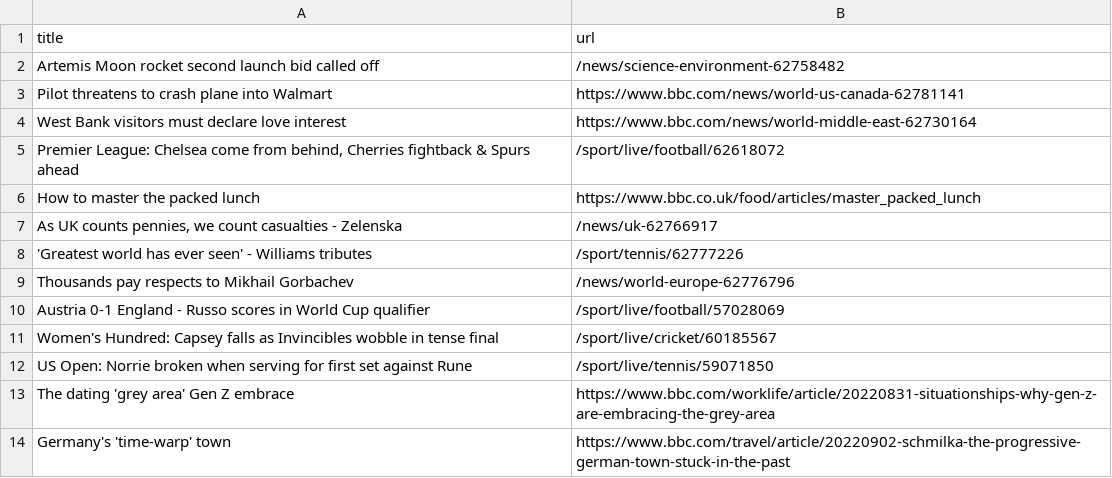
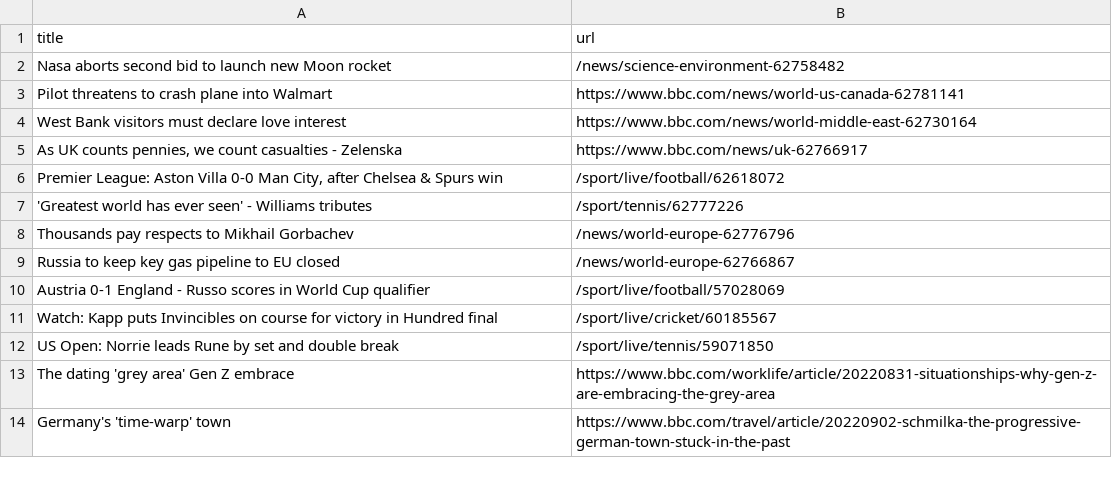
Before and after one commit to amanda-chn/automatic-scraper-bbc, a CSV file: bbc.csv, drawn as a sheet; only a part is shown.

```diff
--- a/bbc.csv
+++ b/bbc.csv
@@ -1,13 +1,13 @@
 title,url
-Artemis Moon rocket second launch bid called off,/news/science-environment-62758482
+Nasa aborts second bid to launch new Moon rocket,/news/science-environment-62758482
 Pilot threatens to crash plane into Walmart,https://www.bbc.com/news/world-us-canada-62781141
 West Bank visitors must declare love interest,https://www.bbc.com/news/world-middle-east-62730164
-"Premier League: Chelsea come from behind, Cherries fightback & Spurs ahead",/sport/live/football/62618072
-How to master the packed lunch,https://www.bbc.co.uk/food/articles/master_packed_lunch
-"As UK counts pennies, we count casualties - Zelenska",/news/uk-62766917
+"As UK counts pennies, we count casualties - Zelenska",https://www.bbc.com/news/uk-62766917
+"Premier League: Aston Villa 0-0 Man City, after Chelsea & Spurs win",/sport/live/football/62618072
 'Greatest world has ever seen' - Williams tributes,/sport/tennis/62777226
 Thousands pay respects to Mikhail Gorbachev,/news/world-europe-62776796
+Russia to keep key gas pipeline to EU closed,/news/world-europe-62766867
 Austria 0-1 England - Russo scores in World Cup qualifier,/sport/live/football/57028069
-Women's Hundred: Capsey falls as Invincibles wobble in tense final,/sport/live/cricket/60185567
-US Open: Norrie broken when serving for first set against Rune,/sport/live/tennis/59071850
+Watch: Kapp puts Invincibles on course for victory in Hundred final,/sport/live/cricket/60185567
+US Open: Norrie leads Rune by set and double break,/sport/live/tennis/59071850
 The dating 'grey area' Gen Z embrace,https://www.bbc.com/worklife/article/20220831-situationships-why-gen-z-are-embracing-the-grey-area
```
